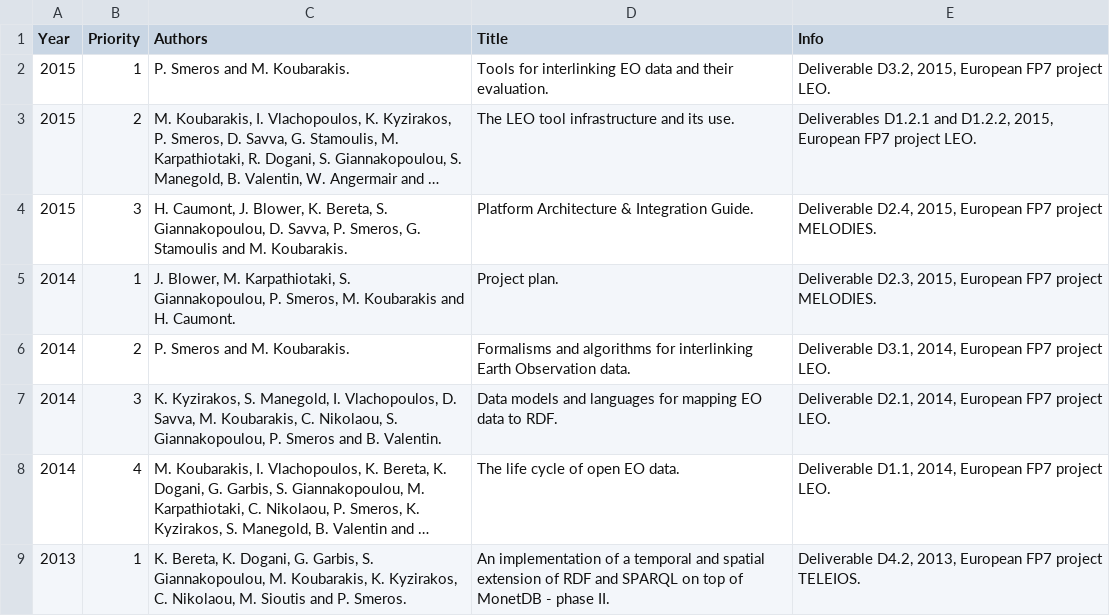
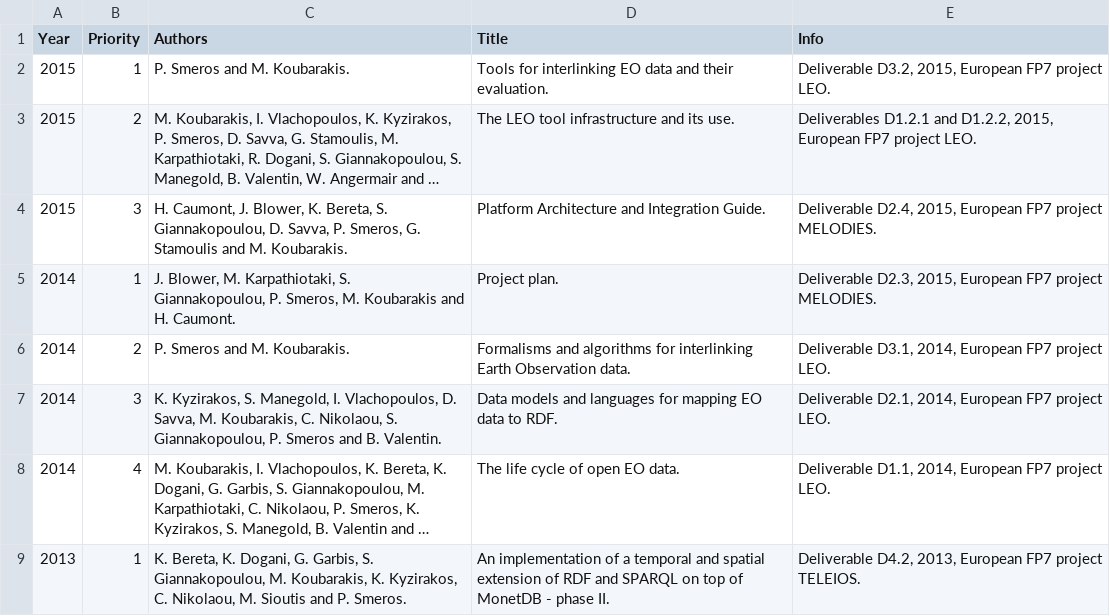
Before and after one commit to psmeros/psmeros.github.io, a CSV file: etc/deliverables.csv, drawn as a sheet; long unchanged cells end in …; the diff names each change by its address in the sheet, - before the commit and + after, or states it on an @@ line.

```diff
--- a/etc/deliverables.csv
+++ b/etc/deliverables.csv
-D4 (Title): Platform Architecture & Integration Guide.
+D4 (Title): Platform Architecture and Integration Guide.
```
Also changed, not shown: 5 other files.
